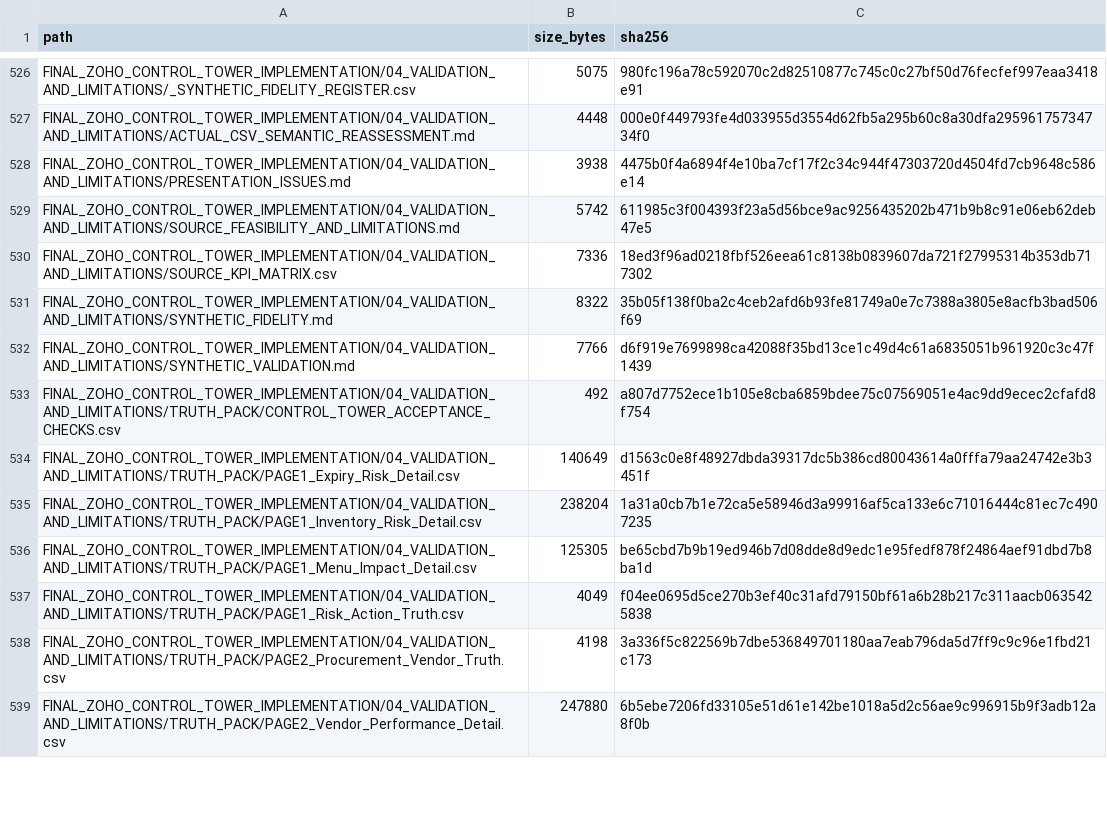
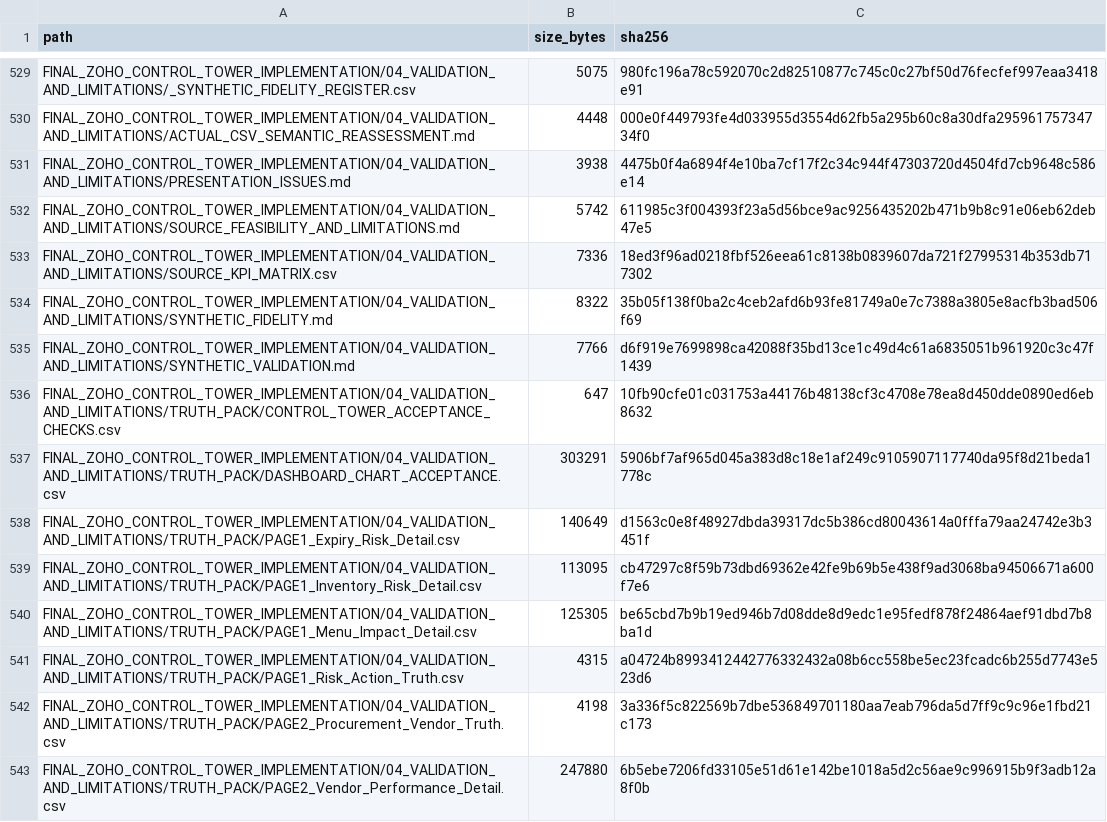
Before and after one commit to ABG-GROUPIT/abnah-control-tower-workbench, a CSV file: project-pack/PROJECT_PACK_MANIFEST.csv, drawn as a sheet; only a part is shown, gaps mark what is left out; the diff covers the shown part only.

```diff
--- a/project-pack/PROJECT_PACK_MANIFEST.csv
+++ b/project-pack/PROJECT_PACK_MANIFEST.csv
@@ -532,7 +535,8 @@ FINAL_ZOHO_CONTROL_TOWER_IMPLEMENTATION/04_VALIDATION_AND_LIMITATIONS/SYNTHETIC_
 FINAL_ZOHO_CONTROL_TOWER_IMPLEMENTATION/04_VALIDATION_AND_LIMITATIONS/SYNTHETIC_VALIDATION.md,7766,d6f919e7699898ca42088f35bd13ce1c49d4c61a6835051b961920c3c47f1439
-FINAL_ZOHO_CONTROL_TOWER_IMPLEMENTATION/04_VALIDATION_AND_LIMITATIONS/TRUTH_PACK/CONTROL_TOWER_ACCEPTANCE_CHECKS.csv,492,a807d7752ece1b105e8cba6859bdee75c07569051e4ac9dd9ecec2cfafd8f754
+FINAL_ZOHO_CONTROL_TOWER_IMPLEMENTATION/04_VALIDATION_AND_LIMITATIONS/TRUTH_PACK/CONTROL_TOWER_ACCEPTANCE_CHECKS.csv,647,10fb90cfe01c031753a44176b48138cf3c4708e78ea8d450dde0890ed6eb8632
+FINAL_ZOHO_CONTROL_TOWER_IMPLEMENTATION/04_VALIDATION_AND_LIMITATIONS/TRUTH_PACK/DASHBOARD_CHART_ACCEPTANCE.csv,303291,5906bf7af965d045a383d8c18e1af249c9105907117740da95f8d21beda1778c
 FINAL_ZOHO_CONTROL_TOWER_IMPLEMENTATION/04_VALIDATION_AND_LIMITATIONS/TRUTH_PACK/PAGE1_Expiry_Risk_Detail.csv,140649,d1563c0e8f48927dbda39317dc5b386cd80043614a0fffa79aa24742e3b3451f
-FINAL_ZOHO_CONTROL_TOWER_IMPLEMENTATION/04_VALIDATION_AND_LIMITATIONS/TRUTH_PACK/PAGE1_Inventory_Risk_Detail.csv,238204,1a31a0cb7b1e72ca5e58946d3a99916af5ca133e6c71016444c81ec7c4907235
+FINAL_ZOHO_CONTROL_TOWER_IMPLEMENTATION/04_VALIDATION_AND_LIMITATIONS/TRUTH_PACK/PAGE1_Inventory_Risk_Detail.csv,113095,cb47297c8f59b73dbd69362e42fe9b69b5e438f9ad3068ba94506671a600f7e6
 FINAL_ZOHO_CONTROL_TOWER_IMPLEMENTATION/04_VALIDATION_AND_LIMITATIONS/TRUTH_PACK/PAGE1_Menu_Impact_Detail.csv,125305,be65cbd7b9b19ed946b7d08dde8d9edc1e95fedf878f24864aef91dbd7b8ba1d
-FINAL_ZOHO_CONTROL_TOWER_IMPLEMENTATION/04_VALIDATION_AND_LIMITATIONS/TRUTH_PACK/PAGE1_Risk_Action_Truth.csv,4049,f04ee0695d5ce270b3ef40c31afd79150bf61a6b28b217c311aacb0635425838
+FINAL_ZOHO_CONTROL_TOWER_IMPLEMENTATION/04_VALIDATION_AND_LIMITATIONS/TRUTH_PACK/PAGE1_Risk_Action_Truth.csv,4315,a04724b8993412442776332432a08b6cc558be5ec23fcadc6b255d7743e523d6
 FINAL_ZOHO_CONTROL_TOWER_IMPLEMENTATION/04_VALIDATION_AND_LIMITATIONS/TRUTH_PACK/PAGE2_Procurement_Vendor_Truth.csv,4198,3a336f5c822569b7dbe536849701180aa7eab796da5d7ff9c9c96e1fbd21c173
```
Also changed, not shown: 5 added rows and 40 edited cells elsewhere in this file, project-pack/zoho-control-tower/FINAL_ZOHO_CONTROL_TOWER_IMPLEMENTATION/04_VALIDATION_AND_LIMITATIONS/TRUTH_PACK/PAGE1_Menu_Impact_Detail.csv, project-pack/zoho-control-tower/FINAL_ZOHO_CONTROL_TOWER_IMPLEMENTATION/04_VALIDATION_AND_LIMITATIONS/TRUTH_PACK/PAGE2_Vendor_Performance_Detail.csv, 43 other files.
